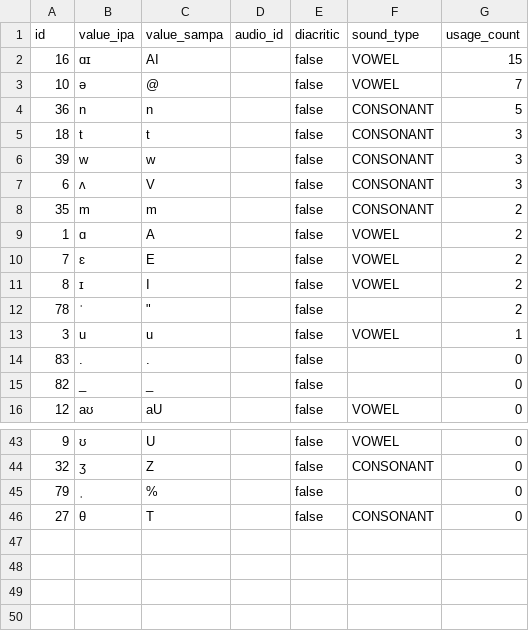
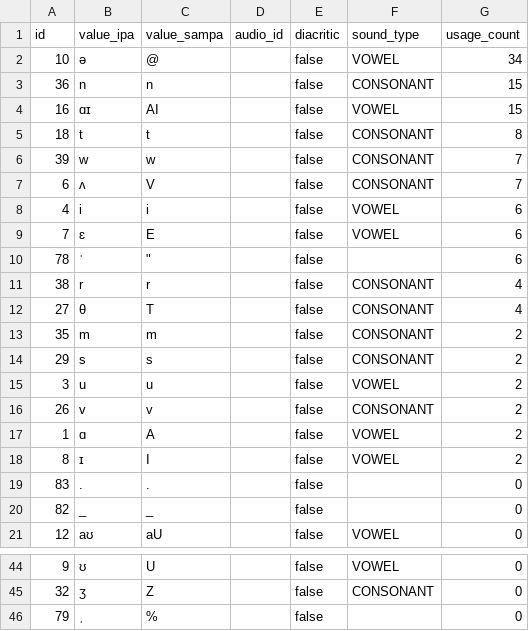
Before and after one commit to elimu-ai/webapp, a CSV file: src/main/resources/db/content_TEST/eng/allophones.csv, drawn as a sheet; only a part is shown, gaps mark what is left out; the diff covers the shown part only.

```diff
--- a/src/main/resources/db/content_TEST/eng/allophones.csv
+++ b/src/main/resources/db/content_TEST/eng/allophones.csv
@@ -1,14 +1,19 @@
 id,value_ipa,value_sampa,audio_id,diacritic,sound_type,usage_count
+10,ə,@,,false,VOWEL,34
+36,n,n,,false,CONSONANT,15
 16,ɑɪ,AI,,false,VOWEL,15
-10,ə,@,,false,VOWEL,7
-36,n,n,,false,CONSONANT,5
-18,t,t,,false,CONSONANT,3
-39,w,w,,false,CONSONANT,3
-6,ʌ,V,,false,CONSONANT,3
+18,t,t,,false,CONSONANT,8
+39,w,w,,false,CONSONANT,7
+6,ʌ,V,,false,CONSONANT,7
+4,i,i,,false,VOWEL,6
+7,ɛ,E,,false,VOWEL,6
+78,ˈ,"""",,false,,6
+38,r,r,,false,CONSONANT,4
+27,θ,T,,false,CONSONANT,4
 35,m,m,,false,CONSONANT,2
+29,s,s,,false,CONSONANT,2
+3,u,u,,false,VOWEL,2
+26,v,v,,false,CONSONANT,2
 1,ɑ,A,,false,VOWEL,2
-7,ɛ,E,,false,VOWEL,2
 8,ɪ,I,,false,VOWEL,2
-78,ˈ,"""",,false,,2
-3,u,u,,false,VOWEL,1
 83,.,.,,false,,0
@@ -45,2 +46 @@ id,value_ipa,value_sampa,audio_id,diacritic,sound_type,usage_count
 79,ˌ,%,,false,,0
-27,θ,T,,false,CONSONANT,0
```
Also changed, not shown: 4 removed rows elsewhere in this file, src/main/resources/db/content_TEST/eng/images.csv, src/main/resources/db/content_TEST/eng/letters.csv, 4 other files.
